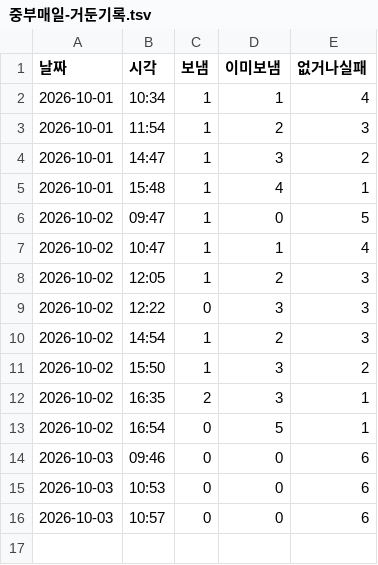
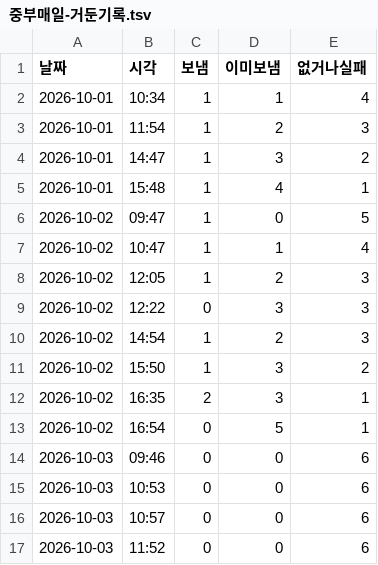
Before and after one commit to parkintaek2-gif/parkintaek2-gif.github.io, a TSV file: docs/고정업무-마커/중부매일-거둔기록.tsv, drawn as a sheet.

```diff
--- a/docs/고정업무-마커/중부매일-거둔기록.tsv
+++ b/docs/고정업무-마커/중부매일-거둔기록.tsv
@@ -16 +16,2 @@
 2026-10-03	10:57	0	0	6
+2026-10-03	11:52	0	0	6
```
Also changed, not shown: docs/매시소통.tsv, docs/손님길점검.tsv, 6 other files.
